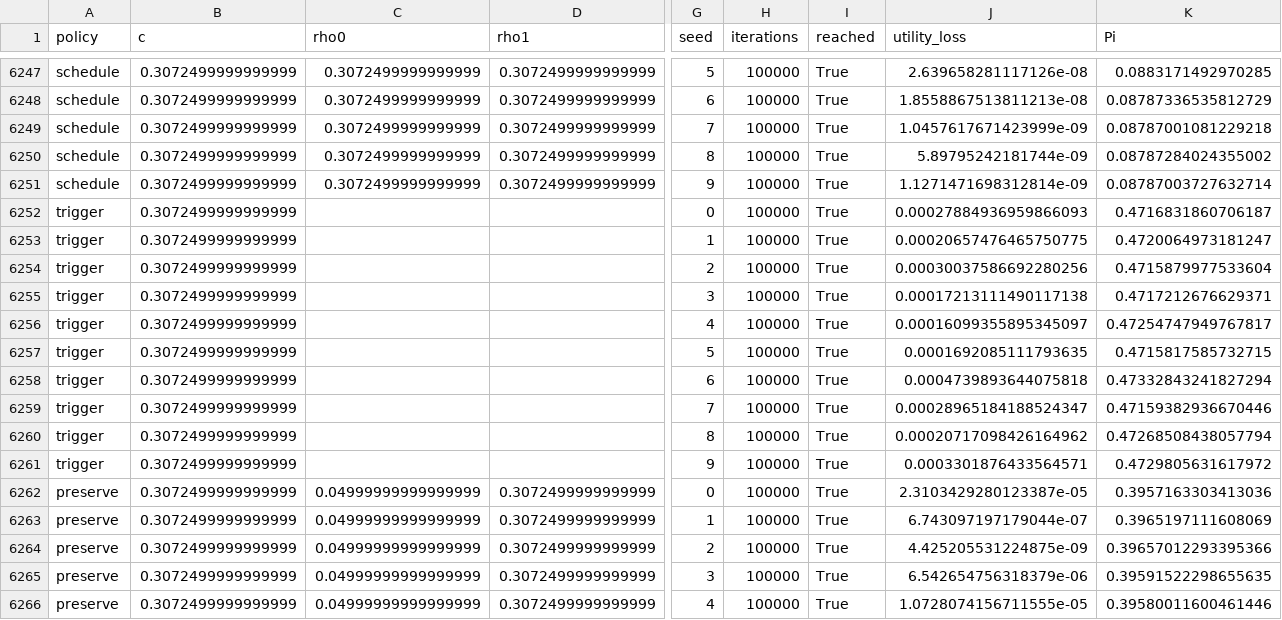
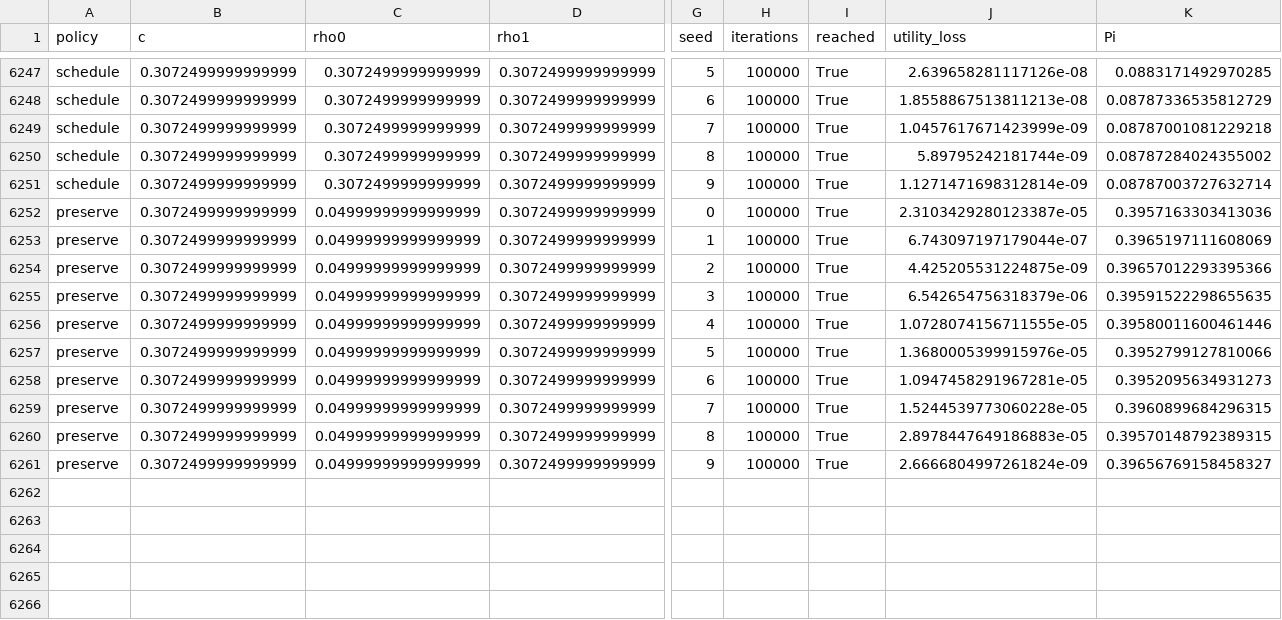
Before and after one commit to mirmnel/reimbursements, a CSV file: results/schedule_search.csv, drawn as a sheet; only a part is shown, gaps mark what is left out; the shorter side is filled out with more unchanged rows; rows hold the shown columns only; the diff names each change by its address in the sheet, - before the commit and + after, or states it on an @@ line.

```diff
--- a/results/schedule_search.csv
+++ b/results/schedule_search.csv
-row 6252: trigger | 0.3072499999999999 |  |  | 0 | 100000 | True | 0.00027884936959866093 | 0.4716831860706187
-row 6253: trigger | 0.3072499999999999 |  |  | 1 | 100000 | True | 0.00020657476465750775 | 0.4720064973181247
-row 6254: trigger | 0.3072499999999999 |  |  | 2 | 100000 | True | 0.00030037586692280256 | 0.4715879977533604
-row 6255: trigger | 0.3072499999999999 |  |  | 3 | 100000 | True | 0.00017213111490117138 | 0.4717212676629371
-row 6256: trigger | 0.3072499999999999 |  |  | 4 | 100000 | True | 0.00016099355895345097 | 0.47254747949767817
-row 6257: trigger | 0.3072499999999999 |  |  | 5 | 100000 | True | 0.0001692085111793635 | 0.4715817585732715
-row 6258: trigger | 0.3072499999999999 |  |  | 6 | 100000 | True | 0.0004739893644075818 | 0.47332843241827294
-row 6259: trigger | 0.3072499999999999 |  |  | 7 | 100000 | True | 0.00028965184188524347 | 0.47159382936670446
-row 6260: trigger | 0.3072499999999999 |  |  | 8 | 100000 | True | 0.00020717098426164962 | 0.47268508438057794
-row 6261: trigger | 0.3072499999999999 |  |  | 9 | 100000 | True | 0.0003301876433564571 | 0.4729805631617972
```
Also changed, not shown: 14 other files.
